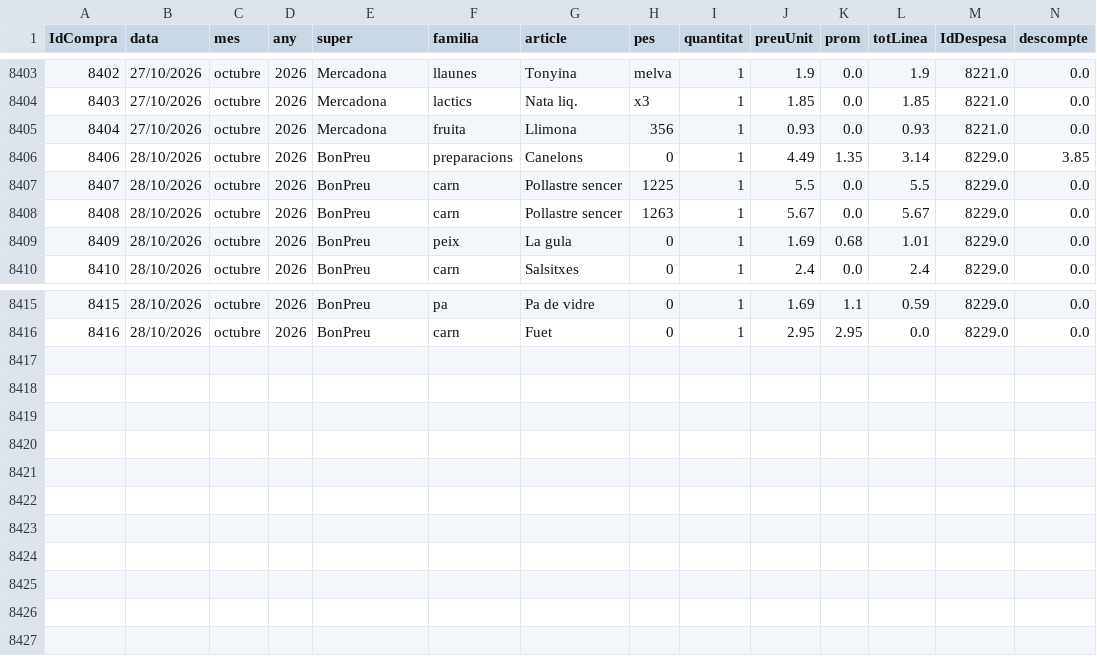
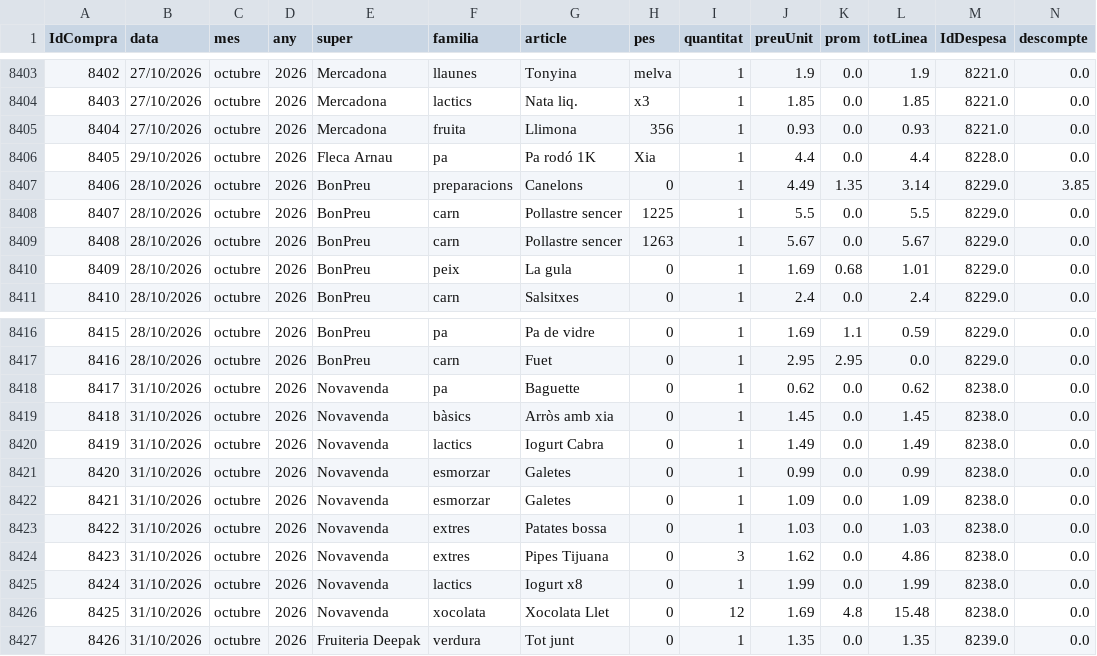
Before and after one commit to enricxic/dashboard-despeses, a CSV file: csv/compresSuper.csv, drawn as a sheet; only a part is shown, gaps mark what is left out; rows hold the shown columns only; the diff names each change by its address in the sheet, - before the commit and + after, or states it on an @@ line.

```diff
--- a/csv/compresSuper.csv
+++ b/csv/compresSuper.csv
+row 8406: 8405 | 29/10/2026 | octubre | 2026 | Fleca Arnau | pa | Pa rodó 1K | Xia | 1 | 4.4 | 0.0 | 4.4 | 8228.0 | 0.0
+row 8418: 8417 | 31/10/2026 | octubre | 2026 | Novavenda | pa | Baguette | 0 | 1 | 0.62 | 0.0 | 0.62 | 8238.0 | 0.0
+row 8419: 8418 | 31/10/2026 | octubre | 2026 | Novavenda | bàsics | Arròs amb xia | 0 | 1 | 1.45 | 0.0 | 1.45 | 8238.0 | 0.0
+row 8420: 8419 | 31/10/2026 | octubre | 2026 | Novavenda | lactics | Iogurt Cabra | 0 | 1 | 1.49 | 0.0 | 1.49 | 8238.0 | 0.0
+row 8421: 8420 | 31/10/2026 | octubre | 2026 | Novavenda | esmorzar | Galetes | 0 | 1 | 0.99 | 0.0 | 0.99 | 8238.0 | 0.0
+row 8422: 8421 | 31/10/2026 | octubre | 2026 | Novavenda | esmorzar | Galetes | 0 | 1 | 1.09 | 0.0 | 1.09 | 8238.0 | 0.0
+row 8423: 8422 | 31/10/2026 | octubre | 2026 | Novavenda | extres | Patates bossa | 0 | 1 | 1.03 | 0.0 | 1.03 | 8238.0 | 0.0
+row 8424: 8423 | 31/10/2026 | octubre | 2026 | Novavenda | extres | Pipes Tijuana | 0 | 3 | 1.62 | 0.0 | 4.86 | 8238.0 | 0.0
+row 8425: 8424 | 31/10/2026 | octubre | 2026 | Novavenda | lactics | Iogurt x8 | 0 | 1 | 1.99 | 0.0 | 1.99 | 8238.0 | 0.0
+row 8426: 8425 | 31/10/2026 | octubre | 2026 | Novavenda | xocolata | Xocolata Llet | 0 | 12 | 1.69 | 4.8 | 15.48 | 8238.0 | 0.0
+row 8427: 8426 | 31/10/2026 | octubre | 2026 | Fruiteria Deepak | verdura | Tot junt | 0 | 1 | 1.35 | 0.0 | 1.35 | 8239.0 | 0.0
```
Also changed, not shown: csv/despeses.csv, csv/hipoteca.csv, 14 other files.
